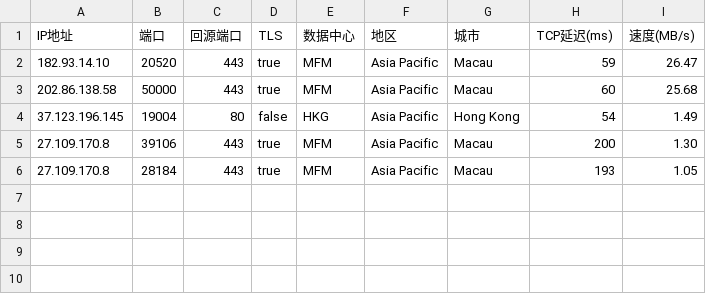
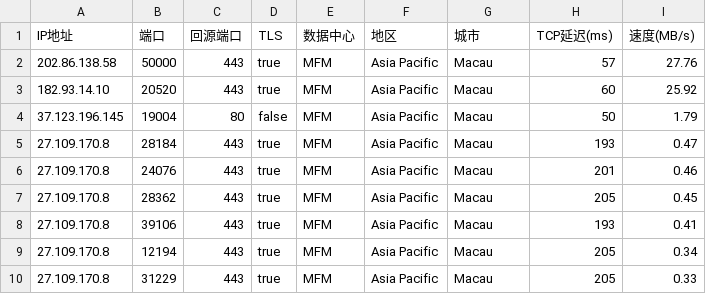
Before and after one commit to CEG1225/result, a CSV file: AS0-0-MFM.csv, drawn as a sheet.

```diff
--- a/AS0-0-MFM.csv
+++ b/AS0-0-MFM.csv
@@ -1,6 +1,10 @@
 IP地址,端口,回源端口,TLS,数据中心,地区,城市,TCP延迟(ms),速度(MB/s)
-182.93.14.10,20520,443,true,MFM,Asia Pacific,Macau,59,26.47
-202.86.138.58,50000,443,true,MFM,Asia Pacific,Macau,60,25.68
-37.123.196.145,19004,80,false,HKG,Asia Pacific,Hong Kong,54,1.49
-27.109.170.8,39106,443,true,MFM,Asia Pacific,Macau,200,1.30
-27.109.170.8,28184,443,true,MFM,Asia Pacific,Macau,193,1.05
+202.86.138.58,50000,443,true,MFM,Asia Pacific,Macau,57,27.76
+182.93.14.10,20520,443,true,MFM,Asia Pacific,Macau,60,25.92
+37.123.196.145,19004,80,false,MFM,Asia Pacific,Macau,50,1.79
+27.109.170.8,28184,443,true,MFM,Asia Pacific,Macau,193,0.47
+27.109.170.8,24076,443,true,MFM,Asia Pacific,Macau,201,0.46
+27.109.170.8,28362,443,true,MFM,Asia Pacific,Macau,205,0.45
+27.109.170.8,39106,443,true,MFM,Asia Pacific,Macau,193,0.41
+27.109.170.8,12194,443,true,MFM,Asia Pacific,Macau,205,0.34
+27.109.170.8,31229,443,true,MFM,Asia Pacific,Macau,205,0.33
```
Also changed, not shown: AS0-0-ICN.csv, 3 other files.
